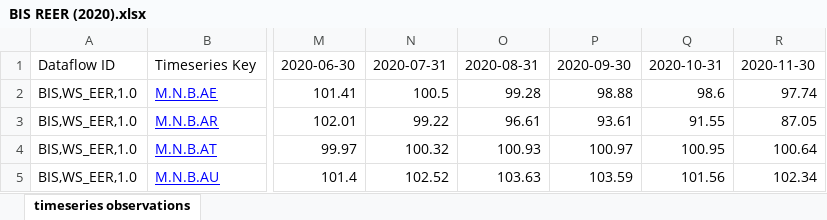
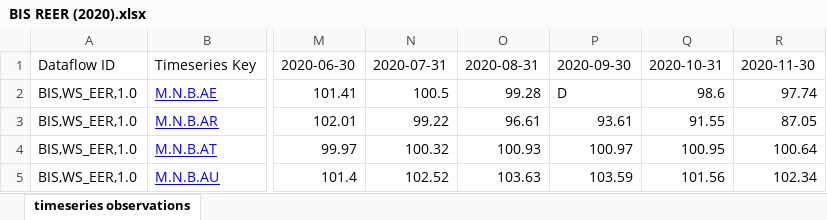
Before and after one commit to Timmy22-07/global-price-indices, an Excel workbook: data/raw/bis/BIS REER (2020).xlsx, sheet timeseries observations, drawn as a sheet; only a part is shown, gaps mark what is left out; values as stored, in another font and other column widths than the file's, no borders; the diff names each change by its address in the sheet, - before the commit and + after, or states it on an @@ line.

```diff
--- a/data/raw/bis/BIS REER (2020).xlsx (sheet timeseries observations)
+++ b/data/raw/bis/BIS REER (2020).xlsx (sheet timeseries observations)
-P2: 98.88
+P2: D
```
Also changed, not shown: 2 other files.
